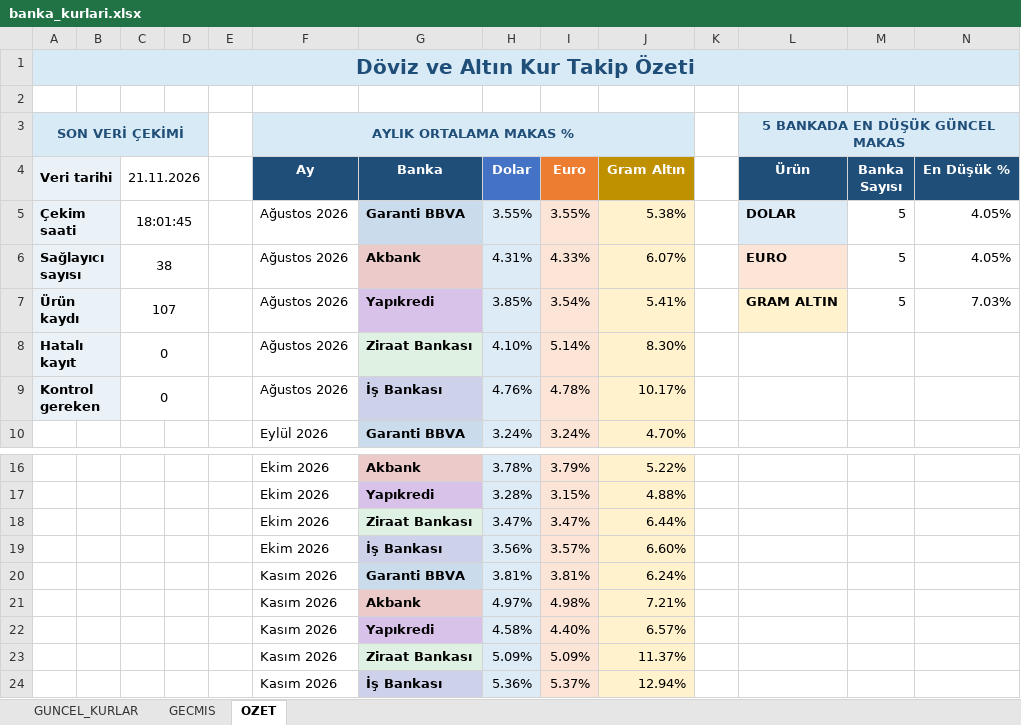
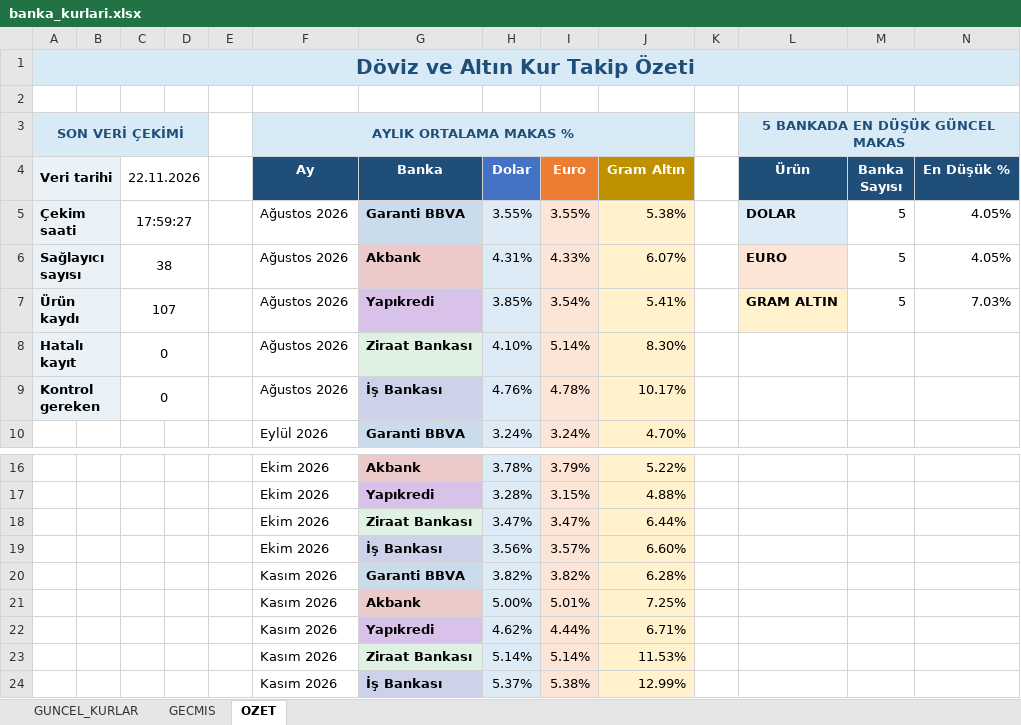
Before and after one commit to OdemeUrunleri/banka-kurlari-takip, an Excel workbook: output/banka_kurlari.xlsx, sheet OZET, drawn as a sheet; only a part is shown, gaps mark what is left out; values as stored, in another font and other column widths than the file's, no borders; charts and pictures not drawn; removed rows and columns are numbered as before the commit, all else as after; rows hold the shown columns only; the diff names each change by its address in the sheet, - before the commit and + after, or states it on an @@ line.

```diff
--- a/output/banka_kurlari.xlsx (sheet OZET)
+++ b/output/banka_kurlari.xlsx (sheet OZET)
-C4: 21.11.2026
+C4: 22.11.2026
-C5 (22.11.2026): 18:01:45
+C5 (22.11.2026): 17:59:27
-row 20:  |  |  |  |  | Kasım 2026 | Garanti BBVA | 3.81% | 3.81% | 6.24%
-row 21:  |  |  |  |  | Kasım 2026 | Akbank | 4.97% | 4.98% | 7.21%
-row 22:  |  |  |  |  | Kasım 2026 | Yapıkredi | 4.58% | 4.40% | 6.57%
-row 23:  |  |  |  |  | Kasım 2026 | Ziraat Bankası | 5.09% | 5.09% | 11.37%
-row 24:  |  |  |  |  | Kasım 2026 | İş Bankası | 5.36% | 5.37% | 12.94%
+row 20:  |  |  |  |  | Kasım 2026 | Garanti BBVA | 3.82% | 3.82% | 6.28%
+row 21:  |  |  |  |  | Kasım 2026 | Akbank | 5.00% | 5.01% | 7.25%
+row 22:  |  |  |  |  | Kasım 2026 | Yapıkredi | 4.62% | 4.44% | 6.71%
+row 23:  |  |  |  |  | Kasım 2026 | Ziraat Bankası | 5.14% | 5.14% | 11.53%
+row 24:  |  |  |  |  | Kasım 2026 | İş Bankası | 5.37% | 5.38% | 12.99%
```
Also changed, not shown: sheet GECMIS, sheet GUNCEL_KURLAR, charts or pictures, 2 other files.
